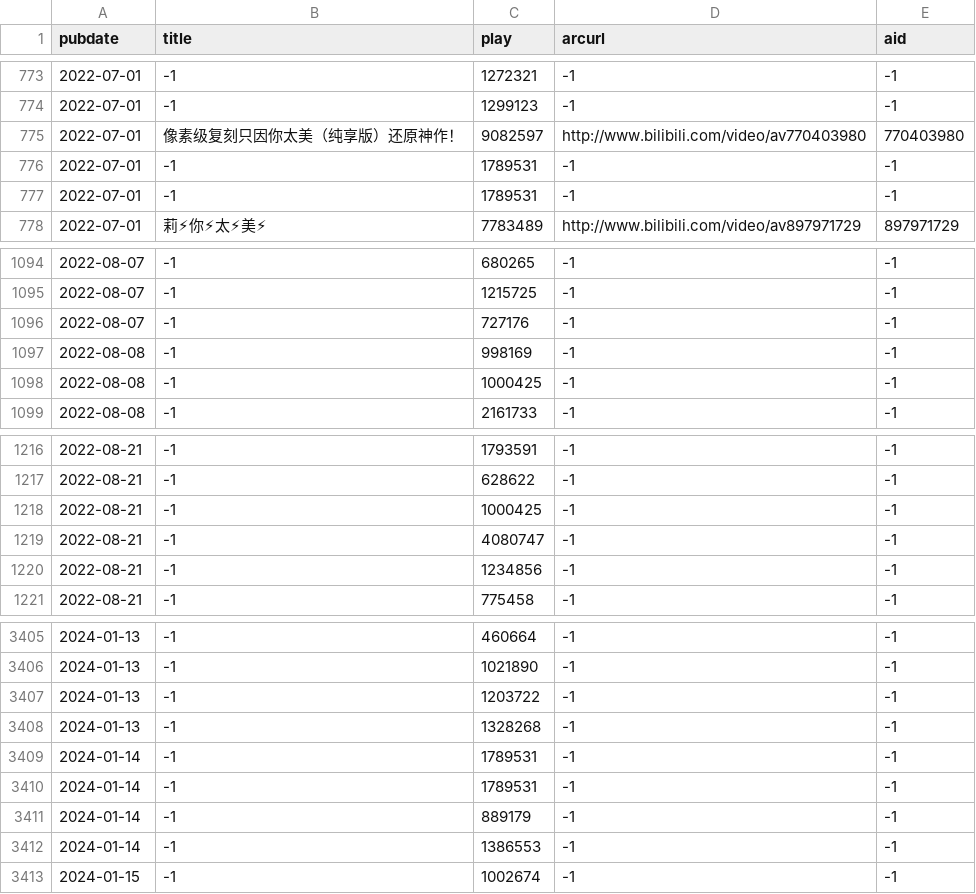
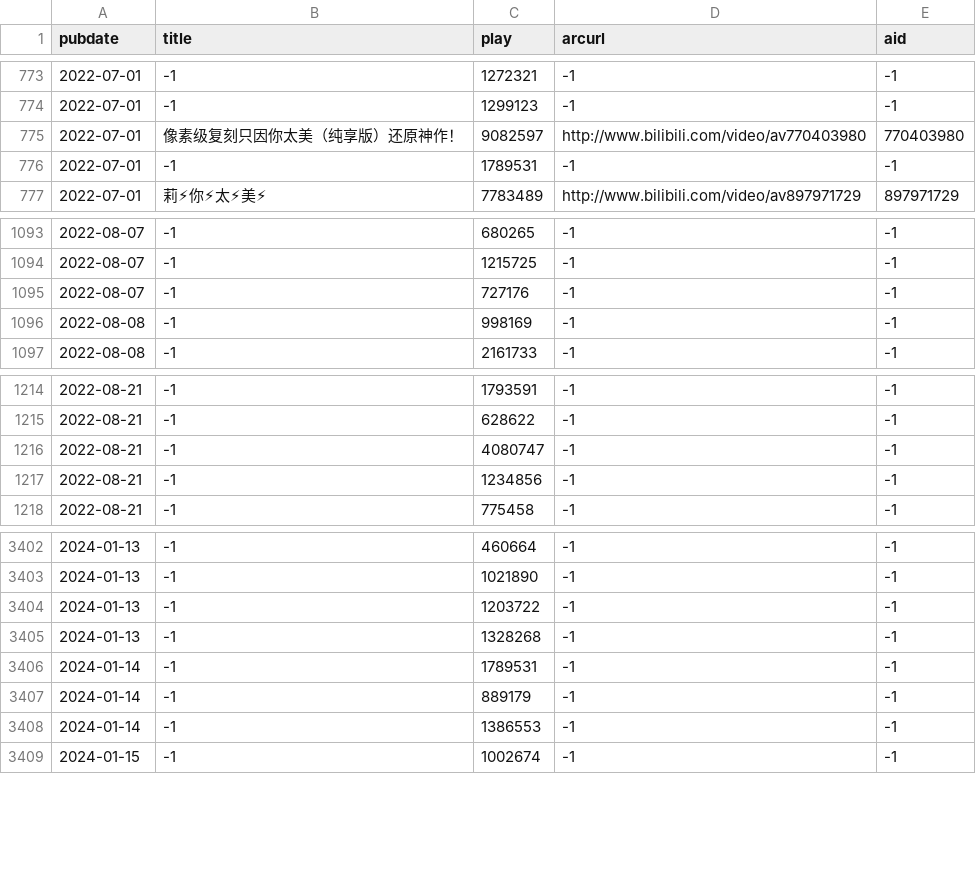
Before and after one commit to zslrmhb/Kunomenon, a CSV file: static/play.csv, drawn as a sheet; only a part is shown, gaps mark what is left out.

```diff
--- a/static/play.csv
+++ b/static/play.csv
@@ -776,3 +776,2 @@ pubdate,title,play,arcurl,aid
 2022-07-01,-1,1789531,-1,-1
-2022-07-01,-1,1789531,-1,-1
 2022-07-01,莉⚡你⚡太⚡美⚡,7783489,http://www.bilibili.com/video/av897971729,897971729
@@ -1097,3 +1096,2 @@ pubdate,title,play,arcurl,aid
 2022-08-08,-1,998169,-1,-1
-2022-08-08,-1,1000425,-1,-1
 2022-08-08,-1,2161733,-1,-1
@@ -1217,3 +1215,2 @@ pubdate,title,play,arcurl,aid
 2022-08-21,-1,628622,-1,-1
-2022-08-21,-1,1000425,-1,-1
 2022-08-21,-1,4080747,-1,-1
@@ -3408,3 +3405,2 @@ pubdate,title,play,arcurl,aid
 2024-01-13,-1,1328268,-1,-1
-2024-01-14,-1,1789531,-1,-1
 2024-01-14,-1,1789531,-1,-1
```
Also changed, not shown: 26 other files.
